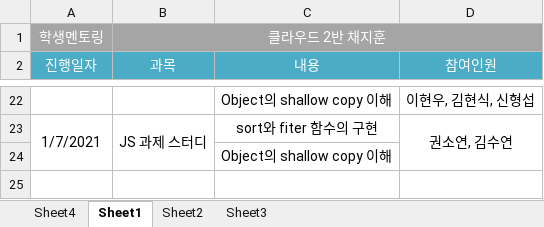
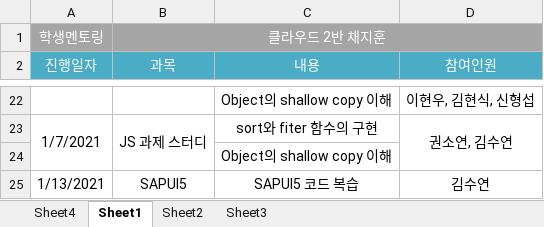
Before and after one commit to cjhoon96/BAEKJOON, an Excel workbook: 혁신성장 청년인재 집중양성 7기 sap 클라우드/멘토링 플래너_2반_채지훈.xlsx, sheet Sheet1, drawn as a sheet; only a part is shown, gaps mark what is left out; values as stored, in another font and other column widths than the file's, no borders; the diff names each change by its address in the sheet, - before the commit and + after, or states it on an @@ line.

```diff
--- a/혁신성장 청년인재 집중양성 7기 sap 클라우드/멘토링 플래너_2반_채지훈.xlsx (sheet Sheet1)
+++ b/혁신성장 청년인재 집중양성 7기 sap 클라우드/멘토링 플래너_2반_채지훈.xlsx (sheet Sheet1)
+row 25: 1/13/2021 | SAPUI5 | SAPUI5 코드 복습 | 김수연
```
Also changed, not shown: 6 other files.
